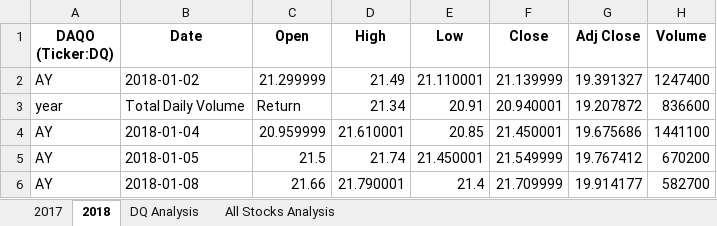
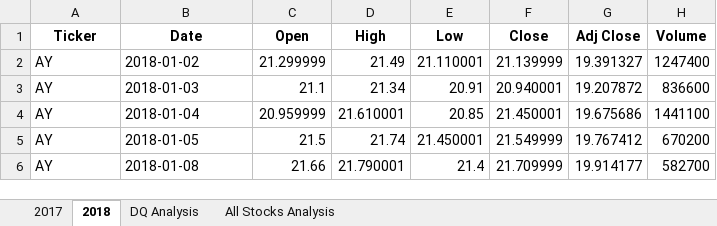
Before and after one commit to JhoanMiranda/stock-analysis, an Excel workbook: green_stocks.xlsm, sheet 2018, drawn as a sheet; only a part is shown; values as stored, in another font and other column widths than the file's, no borders; the diff names each change by its address in the sheet, - before the commit and + after, or states it on an @@ line.

```diff
--- a/green_stocks.xlsm (sheet 2018)
+++ b/green_stocks.xlsm (sheet 2018)
-A1: DAQO (Ticker:DQ)
+A1: Ticker
-A3 (Ticker): year
+A3 (Ticker): AY
-B3 (Date): Total Daily Volume
+B3 (Date): 2018-01-03
-C3 (Open): Return
+C3 (Open): 21.1
```
Also changed, not shown: sheet All Stocks Analysis, sheet DQ Analysis.
